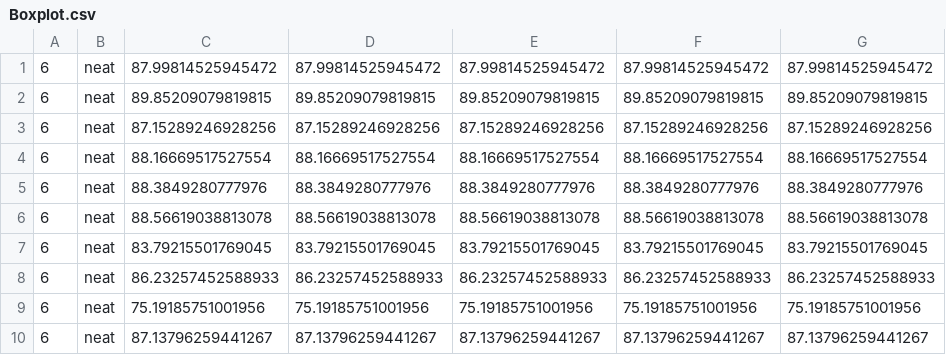
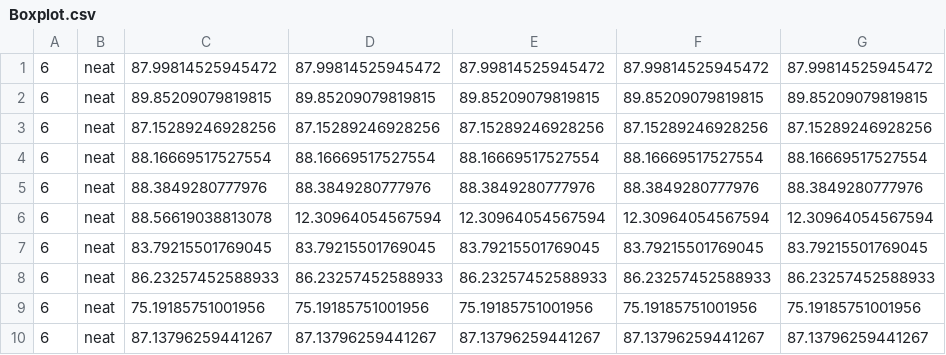
Before and after one commit to TheGrandNobody/EvoMan-Genetic-Algorithm, a CSV file: Boxplot.csv, drawn as a sheet.

Commit message:
update on crashman winner 5 neat

```diff
--- a/Boxplot.csv
+++ b/Boxplot.csv
@@ -5,3 +5,3 @@
 6, neat, 88.3849280777976, 88.3849280777976, 88.3849280777976, 88.3849280777976, 88.3849280777976,
-6, neat, 88.56619038813078, 88.56619038813078, 88.56619038813078, 88.56619038813078, 88.56619038813078,
+6, neat, 88.56619038813078, 12.30964054567594, 12.30964054567594, 12.30964054567594, 12.30964054567594,
 6, neat, 83.79215501769045, 83.79215501769045, 83.79215501769045, 83.79215501769045, 83.79215501769045,
```
